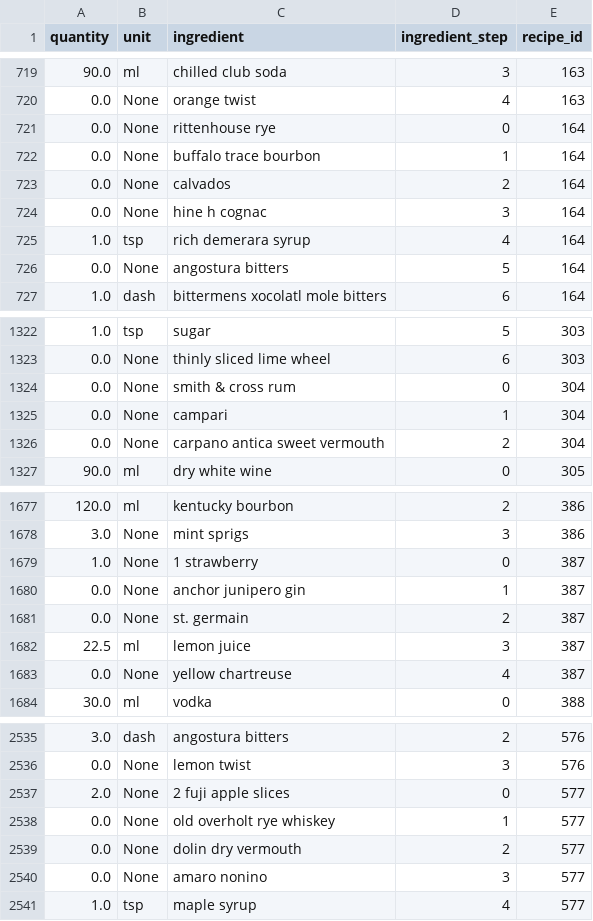
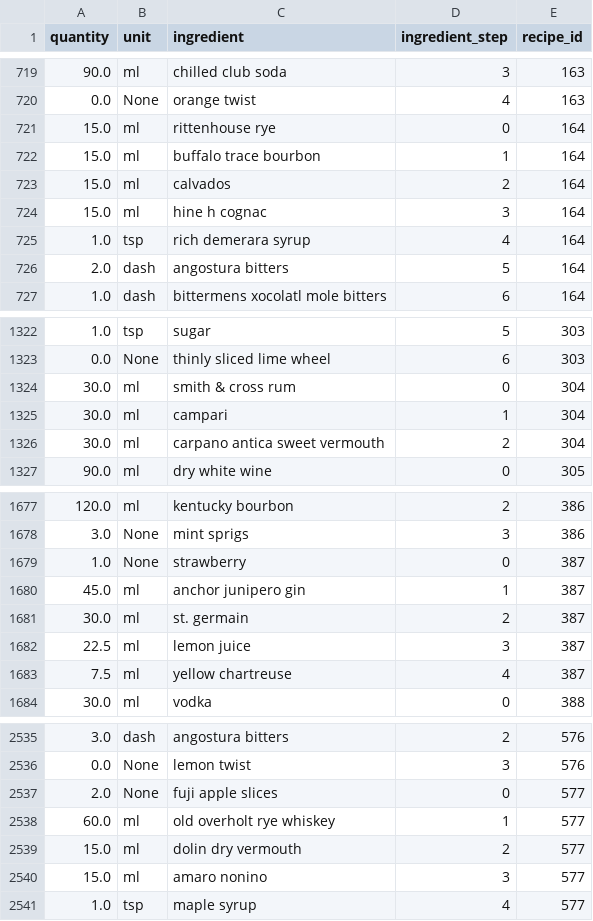
Before and after one commit to CSergiy/AI-Cocktails, a CSV file: Notebooks/clean_df.csv, drawn as a sheet; only a part is shown, gaps mark what is left out; the diff covers the shown part only.

Commit message:
none quantity fix for range before delete

```diff
--- a/Notebooks/clean_df.csv
+++ b/Notebooks/clean_df.csv
@@ -720,8 +720,8 @@ quantity,unit,ingredient,ingredient_step,recipe_id
 0.0,None,orange twist,4,163
-0.0,None,rittenhouse rye,0,164
-0.0,None,buffalo trace bourbon,1,164
-0.0,None,calvados,2,164
-0.0,None,hine h cognac,3,164
+15.0,ml,rittenhouse rye,0,164
+15.0,ml,buffalo trace bourbon,1,164
+15.0,ml,calvados,2,164
+15.0,ml,hine h cognac,3,164
 1.0,tsp,rich demerara syrup,4,164
-0.0,None,angostura bitters,5,164
+2.0,dash,angostura bitters,5,164
 1.0,dash,bittermens xocolatl mole bitters,6,164
@@ -1323,5 +1323,5 @@ quantity,unit,ingredient,ingredient_step,recipe_id
 0.0,None,thinly sliced lime wheel,6,303
-0.0,None,smith & cross rum,0,304
-0.0,None,campari,1,304
-0.0,None,carpano antica sweet vermouth,2,304
+30.0,ml,smith & cross rum,0,304
+30.0,ml,campari,1,304
+30.0,ml,carpano antica sweet vermouth,2,304
 90.0,ml,dry white wine,0,305
@@ -1678,7 +1678,7 @@ quantity,unit,ingredient,ingredient_step,recipe_id
 3.0,None,mint sprigs,3,386
-1.0,None,1 strawberry,0,387
-0.0,None,anchor junipero gin,1,387
-0.0,None,st. germain,2,387
+1.0,None,strawberry,0,387
+45.0,ml,anchor junipero gin,1,387
+30.0,ml,st. germain,2,387
 22.5,ml,lemon juice,3,387
-0.0,None,yellow chartreuse,4,387
+7.5,ml,yellow chartreuse,4,387
 30.0,ml,vodka,0,388
@@ -2536,6 +2536,6 @@ quantity,unit,ingredient,ingredient_step,recipe_id
 0.0,None,lemon twist,3,576
-2.0,None,2 fuji apple slices,0,577
-0.0,None,old overholt rye whiskey,1,577
-0.0,None,dolin dry vermouth,2,577
-0.0,None,amaro nonino,3,577
+2.0,None,fuji apple slices,0,577
+60.0,ml,old overholt rye whiskey,1,577
+15.0,ml,dolin dry vermouth,2,577
+15.0,ml,amaro nonino,3,577
 1.0,tsp,maple syrup,4,577
```
Also changed, not shown: 25 edited cells elsewhere in this file, 1 other file.
